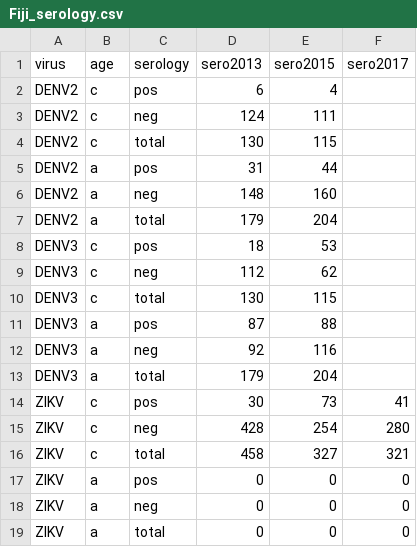
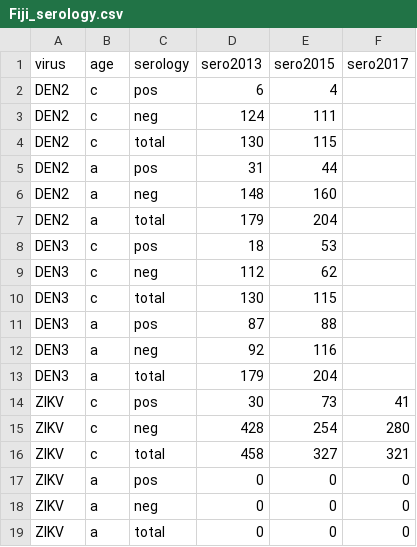
Before and after one commit to a-henderson91/fiji-zikv-model, a CSV file: data/Fiji_serology.csv, drawn as a sheet.

Commit message:
DENV3 model fitting code added

```diff
--- a/data/Fiji_serology.csv
+++ b/data/Fiji_serology.csv
@@ -1,14 +1,14 @@
 virus,age,serology,sero2013,sero2015,sero2017
-DENV2,c,pos,6,4,
-DENV2,c,neg,124,111,
-DENV2,c,total,130,115,
-DENV2,a,pos,31,44,
-DENV2,a,neg,148,160,
-DENV2,a,total,179,204,
-DENV3,c,pos,18,53,
-DENV3,c,neg,112,62,
-DENV3,c,total,130,115,
-DENV3,a,pos,87,88,
-DENV3,a,neg,92,116,
-DENV3,a,total,179,204,
+DEN2,c,pos,6,4,
+DEN2,c,neg,124,111,
+DEN2,c,total,130,115,
+DEN2,a,pos,31,44,
+DEN2,a,neg,148,160,
+DEN2,a,total,179,204,
+DEN3,c,pos,18,53,
+DEN3,c,neg,112,62,
+DEN3,c,total,130,115,
+DEN3,a,pos,87,88,
+DEN3,a,neg,92,116,
+DEN3,a,total,179,204,
 ZIKV,c,pos,30,73,41
```
Also changed, not shown: 16 other files.
